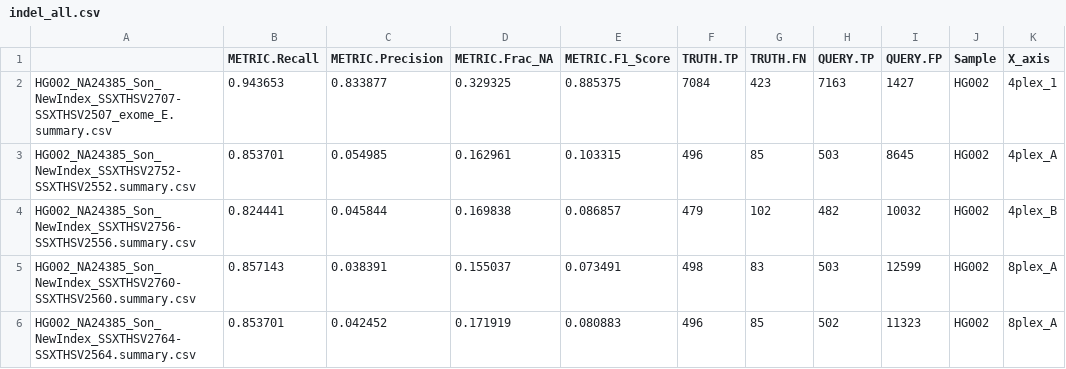
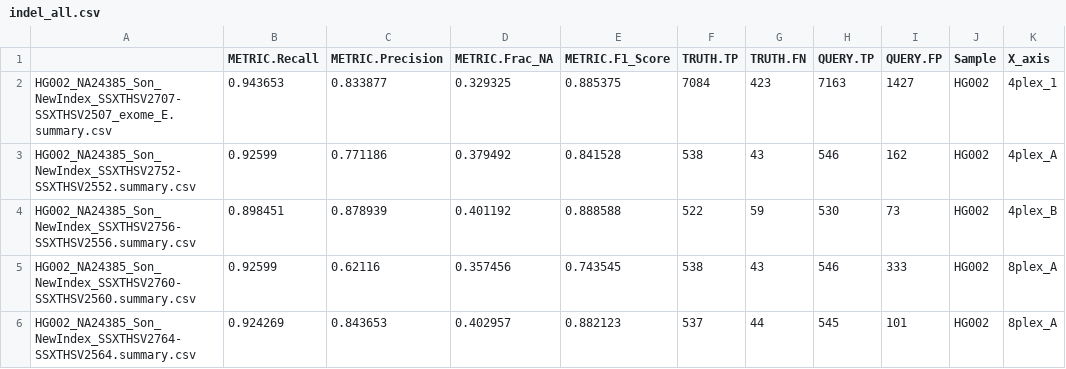
Before and after one commit to c53wei/ExomePLUS_benchmark, a CSV file: metrics_by_sample/metric_data/illumina_WES/indel_all.csv, drawn as a sheet; only a part is shown; the diff covers the shown part only.

Commit message:
updated trimmed data

```diff
--- a/metrics_by_sample/metric_data/illumina_WES/indel_all.csv
+++ b/metrics_by_sample/metric_data/illumina_WES/indel_all.csv
@@ -2,5 +2,5 @@
 "HG002_NA24385_Son_NewIndex_SSXTHSV2707-SSXTHSV2507_exome_E.summary.csv",0.943653,0.833877,0.329325,0.885375,7084,423,7163,1427,"HG002","4plex_1"
-"HG002_NA24385_Son_NewIndex_SSXTHSV2752-SSXTHSV2552.summary.csv",0.853701,0.054985,0.162961,0.103315,496,85,503,8645,"HG002","4plex_A"
-"HG002_NA24385_Son_NewIndex_SSXTHSV2756-SSXTHSV2556.summary.csv",0.824441,0.045844,0.169838,0.086857,479,102,482,10032,"HG002","4plex_B"
-"HG002_NA24385_Son_NewIndex_SSXTHSV2760-SSXTHSV2560.summary.csv",0.857143,0.038391,0.155037,0.073491,498,83,503,12599,"HG002","8plex_A"
-"HG002_NA24385_Son_NewIndex_SSXTHSV2764-SSXTHSV2564.summary.csv",0.853701,0.042452,0.171919,0.080883,496,85,502,11323,"HG002","8plex_A"
+"HG002_NA24385_Son_NewIndex_SSXTHSV2752-SSXTHSV2552.summary.csv",0.92599,0.771186,0.379492,0.841528,538,43,546,162,"HG002","4plex_A"
+"HG002_NA24385_Son_NewIndex_SSXTHSV2756-SSXTHSV2556.summary.csv",0.898451,0.878939,0.401192,0.888588,522,59,530,73,"HG002","4plex_B"
+"HG002_NA24385_Son_NewIndex_SSXTHSV2760-SSXTHSV2560.summary.csv",0.92599,0.62116,0.357456,0.743545,538,43,546,333,"HG002","8plex_A"
+"HG002_NA24385_Son_NewIndex_SSXTHSV2764-SSXTHSV2564.summary.csv",0.924269,0.843653,0.402957,0.882123,537,44,545,101,"HG002","8plex_A"
```
Also changed, not shown: 152 edited cells elsewhere in this file, metrics_by_sample/metric_data/illumina_WES/indel_pass.csv, metrics_by_sample/metric_data/illumina_WES/snp_all.csv, 4 other files.
